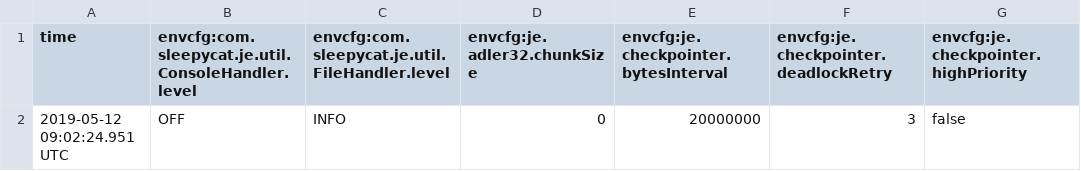
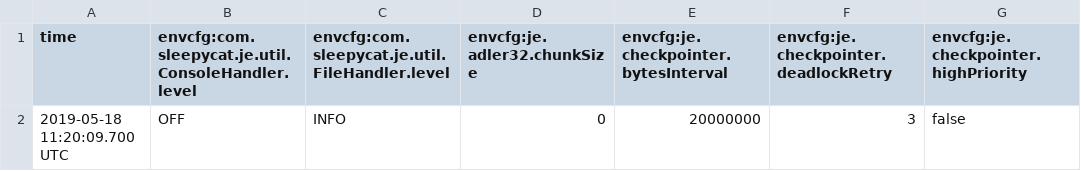
Before and after one commit to JEOO2327/Database_SQL_parser, a CSV file: db/je.config.csv, drawn as a sheet; only a part is shown; the diff names each change by its address in the sheet, - before the commit and + after, or states it on an @@ line.

```diff
--- a/db/je.config.csv
+++ b/db/je.config.csv
-A2 (time): 2019-05-12 09:02:24.951 UTC
+A2 (time): 2019-05-18 11:20:09.700 UTC
```
Also changed, not shown: db/je.stat.csv, 23 other files.
